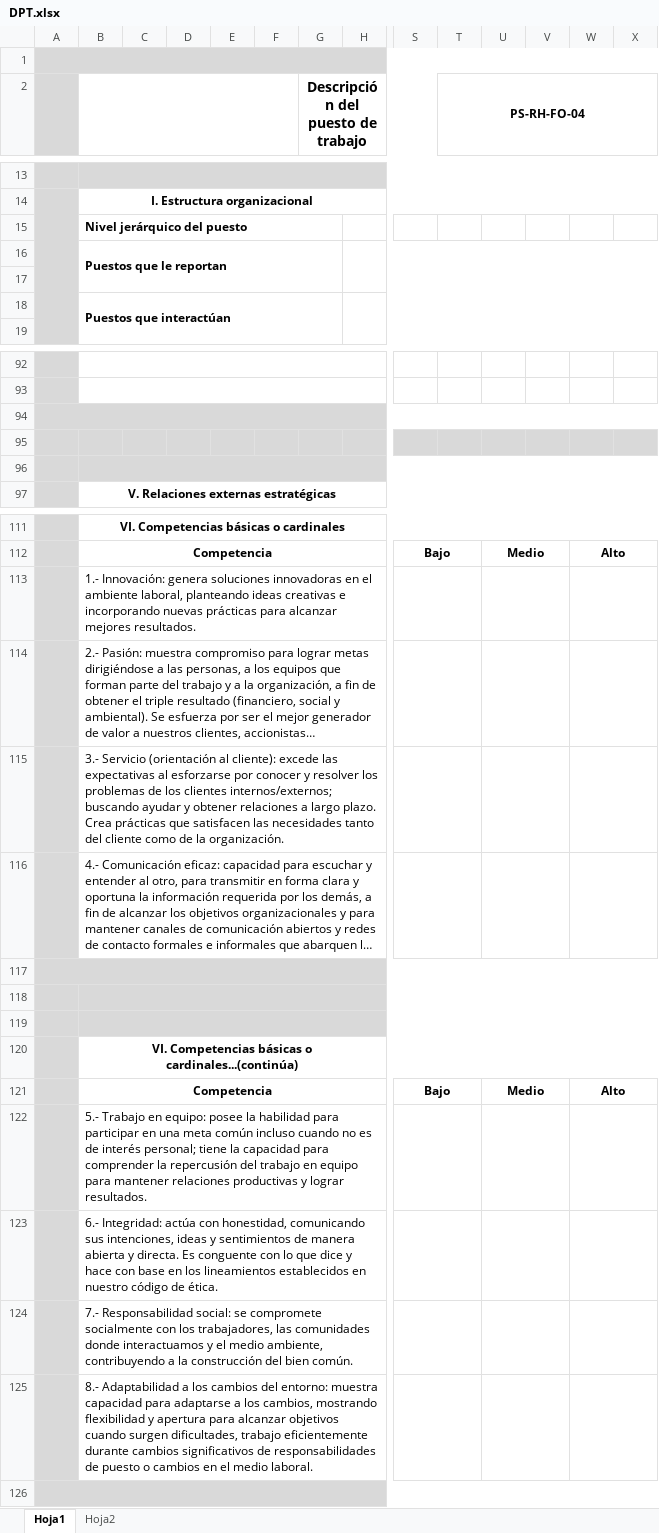
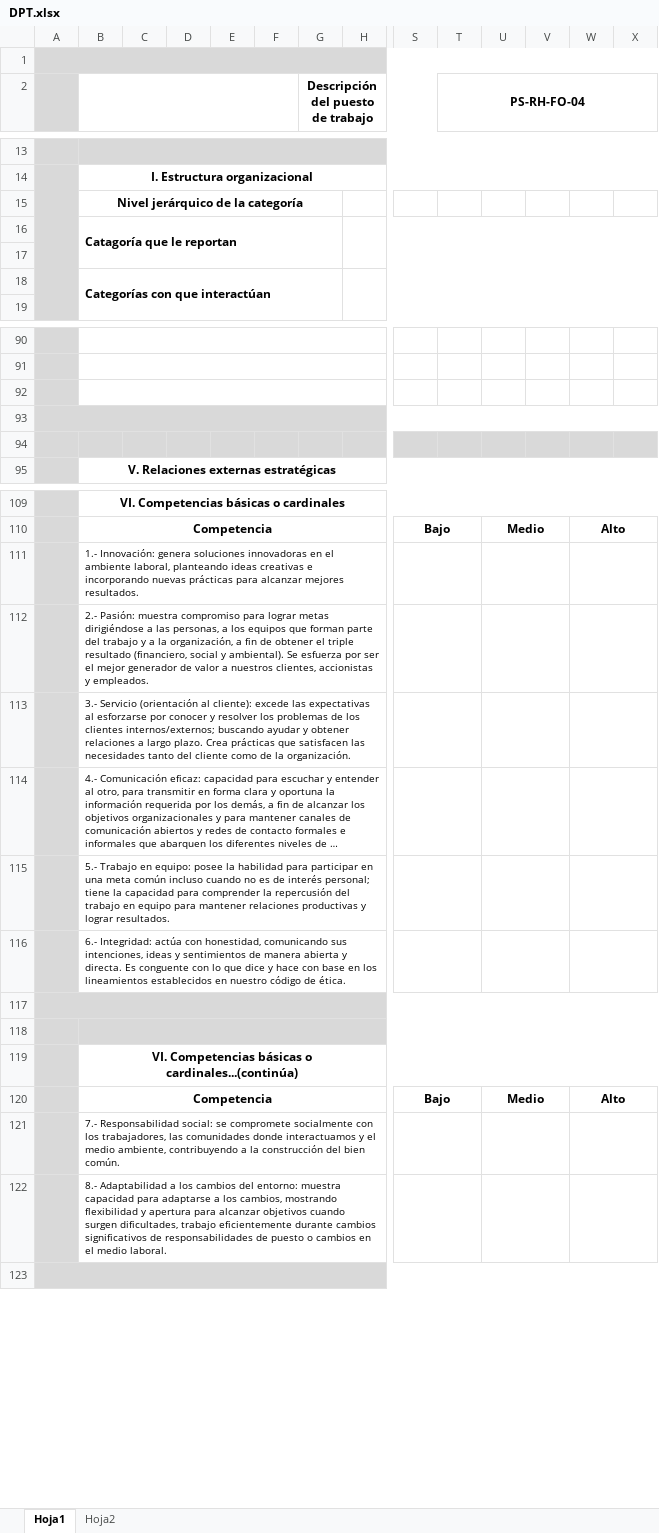
Before and after one commit to garicano25/RES, an Excel workbook: storage/app/excelBlanco/DPT.xlsx, sheet Hoja1, drawn as a sheet; only a part is shown, gaps mark what is left out; long unchanged cells end in …; values as stored, in another font and other column widths than the file's, no borders; charts and pictures not drawn; removed rows and columns are numbered as before the commit, all else as after; rows hold the shown columns only; the diff covers the shown part only; the diff names each change by its address in the sheet, - before the commit and + after, or states it on an @@ line.

```diff
--- a/storage/app/excelBlanco/DPT.xlsx (sheet Hoja1)
+++ b/storage/app/excelBlanco/DPT.xlsx (sheet Hoja1)
@@ G2 text size: smaller @@
-row 15:  | Nivel jerárquico del puesto
+row 15:  | Nivel jerárquico de la categoría
-B16: Puestos que le reportan
+B16: Catagoría que le reportan
-B18: Puestos que interactúan
+B18: Categorías con que interactúan
-A94:X94 merged
-B92:X92 fill: #D9D9D9
+B92:X92 fill: none
+B92:I92 merged
+A93:X93 merged
-B96:X96 merged
@@ B111:B114 text size: smaller @@
-A117:X117 merged
-B115: (empty)
+B115: 5.- Trabajo en equipo: posee la habilidad para participar en una meta común incluso cuando no es de interés personal; tiene la capacidad para comprender la repercusión del trabajo en equipo para mantener relaciones productivas y lograr resultados.
-B115:X115 fill: #D9D9D9
+B115:X115 fill: none
+B115:R115 merged
+S115:T115 merged
+U115:V115 merged
+W115:X115 merged
@@ row 123 moved to row 116: 6.- Integridad: actúa con honestidad, co… @@
+A117:X117 merged
-B118:X118 merged
-row 122:  | 5.- Trabajo en equipo: posee la habilidad para participar en una meta común incluso cuando no es de interés personal; tiene la capacidad para comprender la repercusión del trabajo en equipo para mantener relaciones productivas y lograr resultados.
@@ B121:B122 text size: smaller @@
```
Also changed, not shown: 1 added row, 5 removed rows, 6 edited cells, cell formats and merged cells elsewhere in this sheet, charts or pictures, storage/app/excelBlanco/PPT.xlsx, 5 other files.
